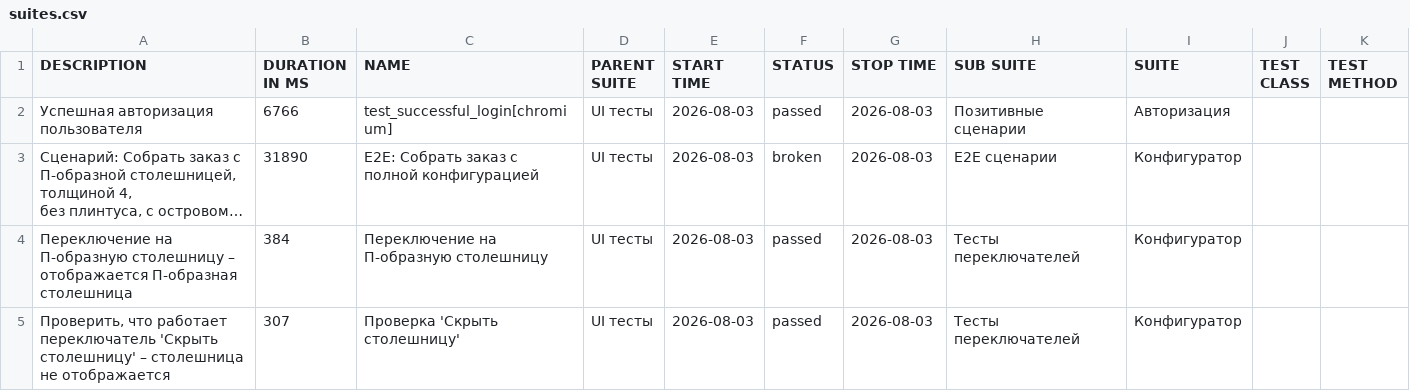
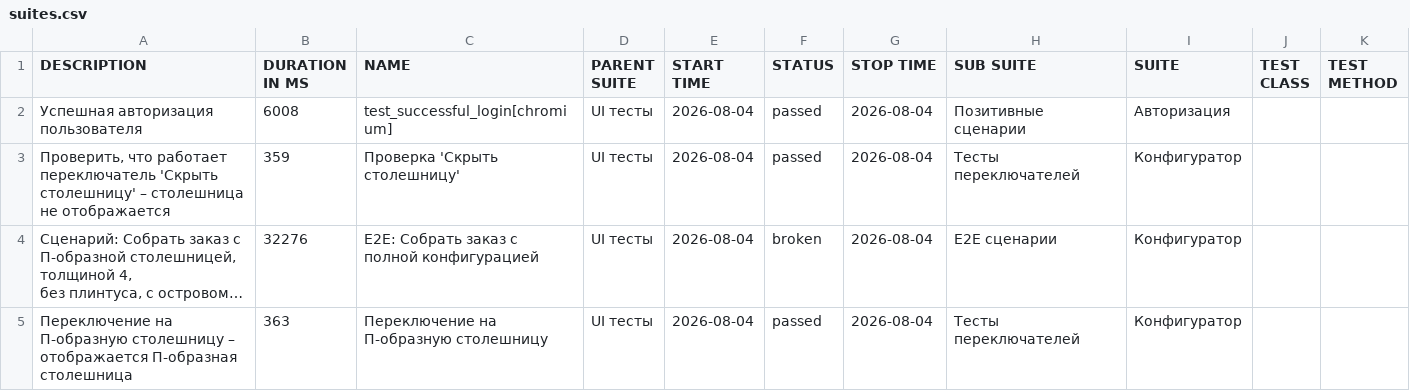
Before and after one commit to Deslowter/Playwright_python_inzhenerka, a CSV file: data/suites.csv, drawn as a sheet; long unchanged cells end in …; removed rows and columns are numbered as before the commit, all else as after; the diff names each change by its address in the sheet, - before the commit and + after, or states it on an @@ line.

```diff
--- a/data/suites.csv
+++ b/data/suites.csv
-B2 (DURATION IN MS): 6766
+B2 (DURATION IN MS): 6008
-E2 (START TIME): 2026-08-03
+E2 (START TIME): 2026-08-04
-G2 (STOP TIME): 2026-08-03
+G2 (STOP TIME): 2026-08-04
+row 3: Проверить, что работает переключатель 'Скрыть столешницу' – столешница не отображается | 359 | Проверка 'Скрыть столешницу' | UI тесты | 2026-08-04 | passed | 2026-08-04 | Тесты переключателей | Конфигуратор
-B4 (DURATION IN MS): 31890
+B4 (DURATION IN MS): 32276
-E4:E5 (START TIME): 2026-08-03
+E4:E5 (START TIME): 2026-08-04
-G4:G5 (STOP TIME): 2026-08-03
+G4:G5 (STOP TIME): 2026-08-04
-B5 (DURATION IN MS): 384
+B5 (DURATION IN MS): 363
-row 5: Проверить, что работает переключатель 'Скрыть столешницу' – столешница не отображается | 307 | Проверка 'Скрыть столешницу' | UI тесты | 2026-08-03 | passed | 2026-08-03 | Тесты переключателей | Конфигуратор
```
Also changed, not shown: data/behaviors.csv, 47 other files.
